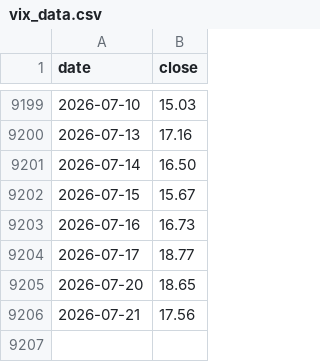
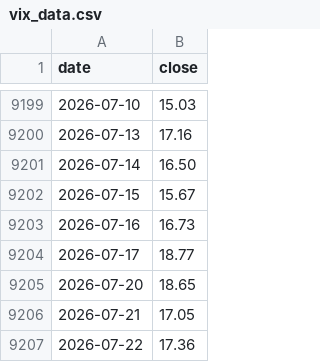
Before and after one commit to eternalee87/A-SHARE-dashboard, a CSV file: ndx_dca/data/vix_data.csv, drawn as a sheet; only a part is shown, gaps mark what is left out.

```diff
--- a/ndx_dca/data/vix_data.csv
+++ b/ndx_dca/data/vix_data.csv
@@ -9205,2 +9205,3 @@ date,close
 2026-07-20,18.65
-2026-07-21,17.56
+2026-07-21,17.05
+2026-07-22,17.36
```
Also changed, not shown: ndx_dca/data/dca_history.csv, ndx_dca/data/ndx_data.csv, 5 other files.
